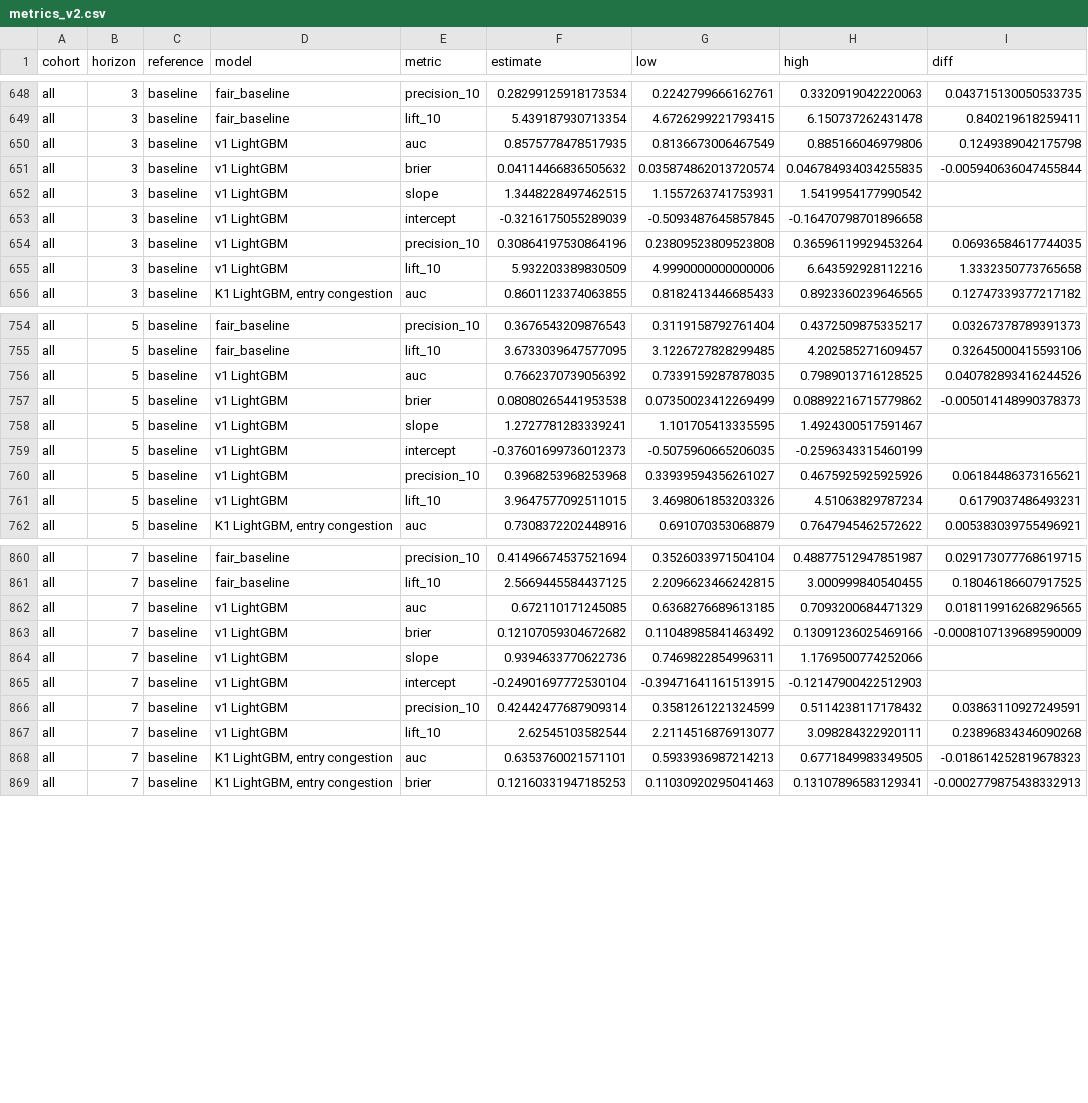
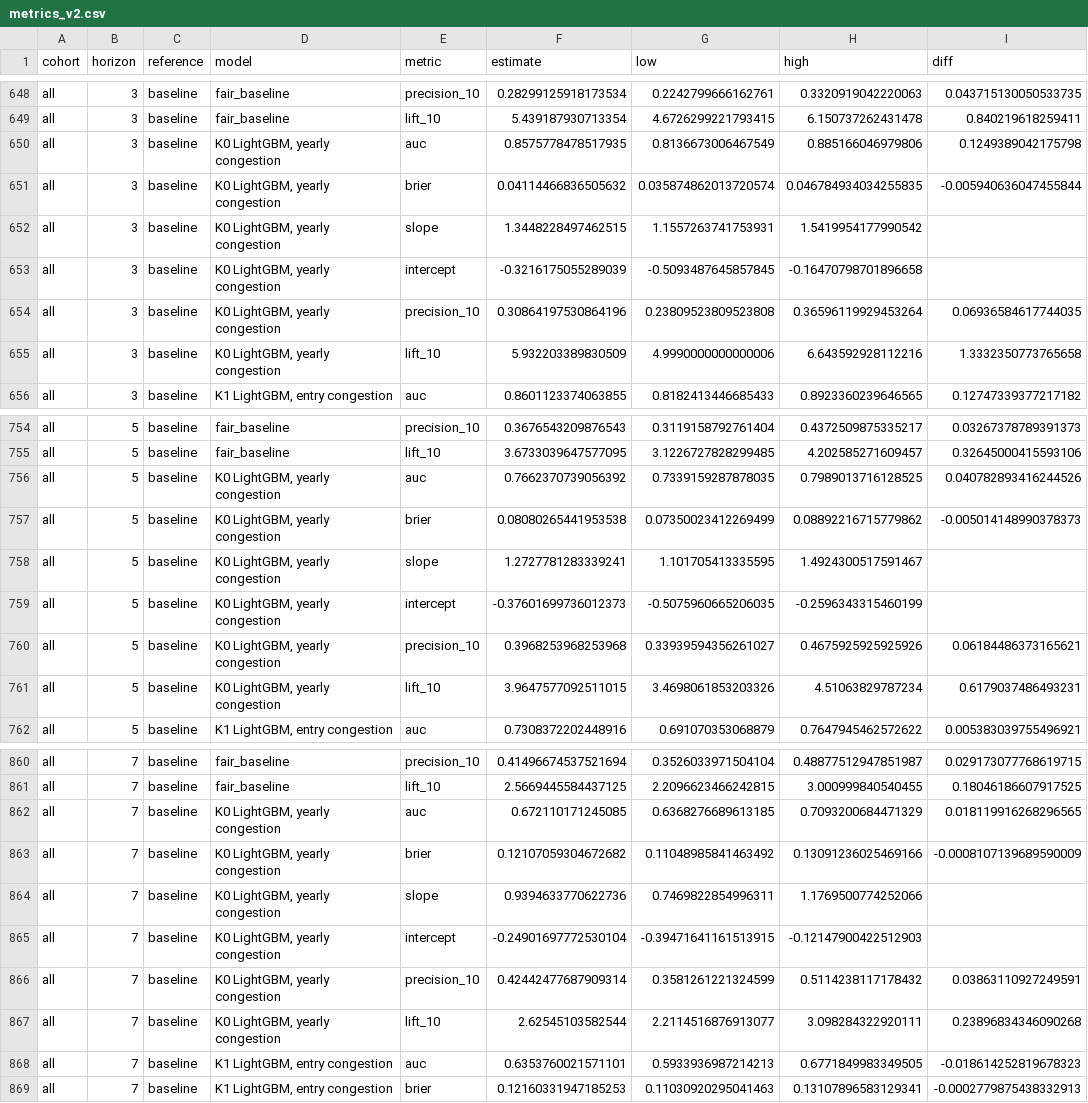
Before and after one commit to alanmossinger/Capstone, a CSV file: results/metrics_v2.csv, drawn as a sheet; only a part is shown, gaps mark what is left out; the diff covers the shown part only; the diff names each change by its address in the sheet, - before the commit and + after, or states it on an @@ line.

```diff
--- a/results/metrics_v2.csv
+++ b/results/metrics_v2.csv
-D650:D655 (model): v1 LightGBM
+D650:D655 (model): K0 LightGBM, yearly congestion
-D756:D761 (model): v1 LightGBM
+D756:D761 (model): K0 LightGBM, yearly congestion
-D862:D867 (model): v1 LightGBM
+D862:D867 (model): K0 LightGBM, yearly congestion
```
Also changed, not shown: 108 edited cells elsewhere in this file, results/metrics_v2_by_size.csv, 36 other files.
